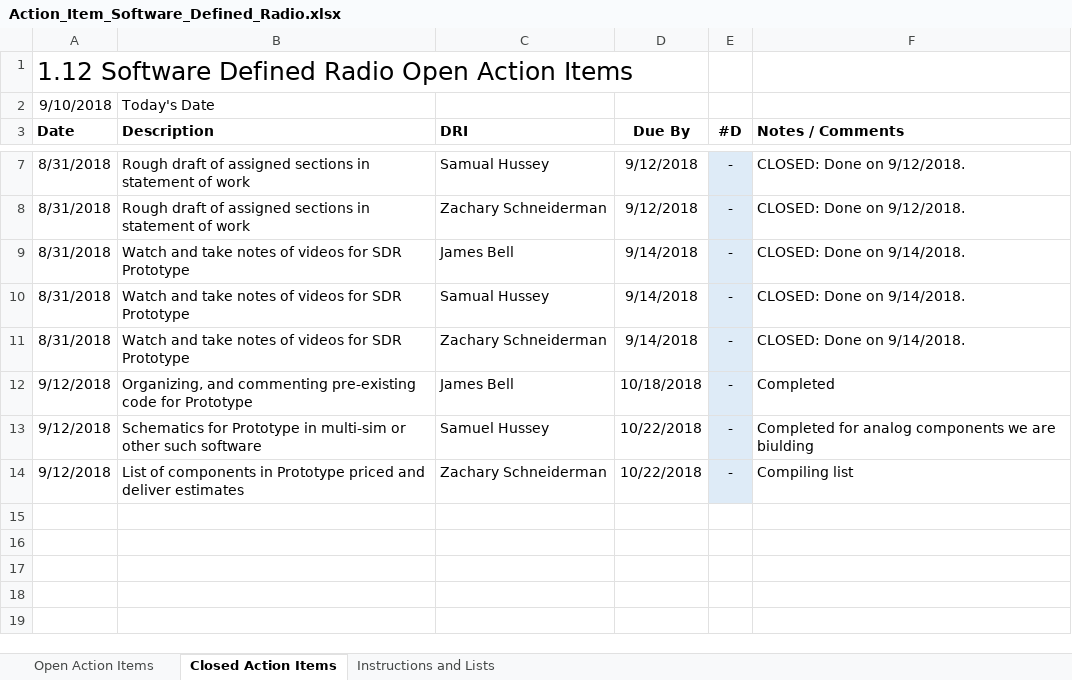
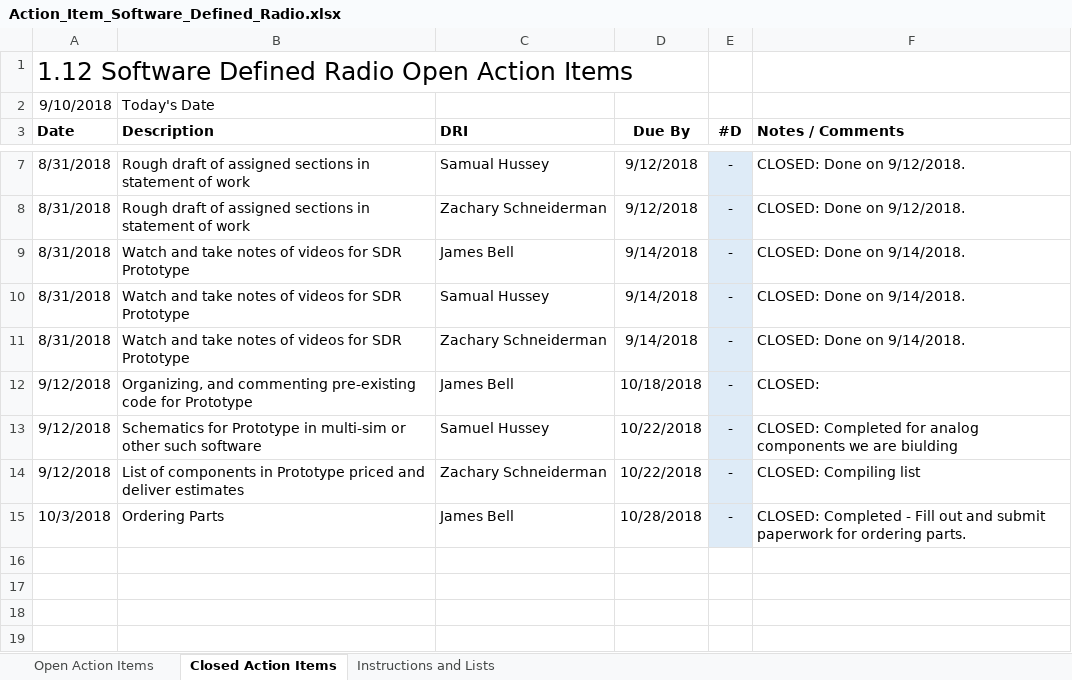
Before and after one commit to ZSchneiderman/SDR-Senior-Design, an Excel workbook: docs/Action_Item_Software_Defined_Radio.xlsx, sheet Closed Action Items, drawn as a sheet; only a part is shown, gaps mark what is left out; the shorter side is filled out with more unchanged rows; values as stored, in another font and other column widths than the file's, no borders; the diff names each change by its address in the sheet, - before the commit and + after, or states it on an @@ line.

```diff
--- a/docs/Action_Item_Software_Defined_Radio.xlsx (sheet Closed Action Items)
+++ b/docs/Action_Item_Software_Defined_Radio.xlsx (sheet Closed Action Items)
-F12 (Notes / Comments): Completed
+F12 (Notes / Comments): CLOSED:
-F13 (Notes / Comments): Completed for…
+F13 (Notes / Comments): CLOSED: Completed for…
-F14 (Notes / Comments): Compiling list
+F14 (Notes / Comments): CLOSED: Compiling list
+row 15: 10/3/2018 | Ordering Parts | James Bell | 10/28/2018 | - | CLOSED: Completed - Fill out and submit paperwork for ordering parts.
```
Also changed, not shown: sheet Open Action Items, charts or pictures, docs/Team Meeting Attendance Form _Software Defined Radio_.xlsx, docs/Weekly_Project_Schedule_Software_Defined_Radio.xlsx.
